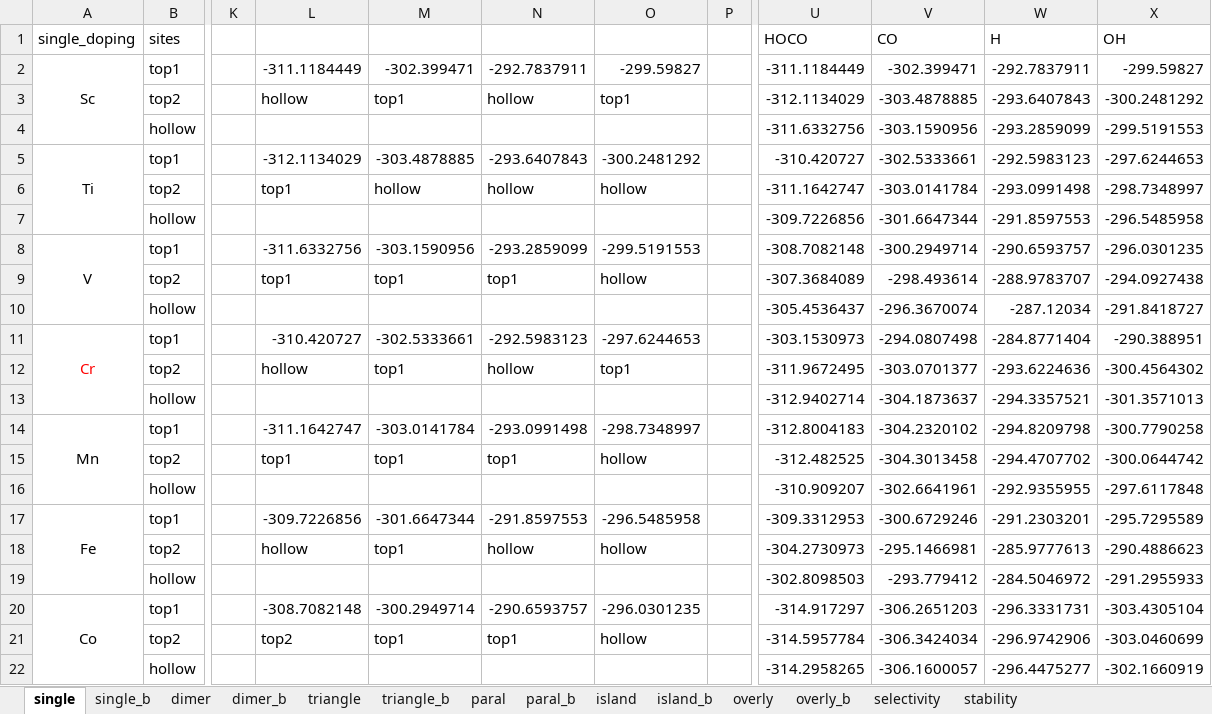
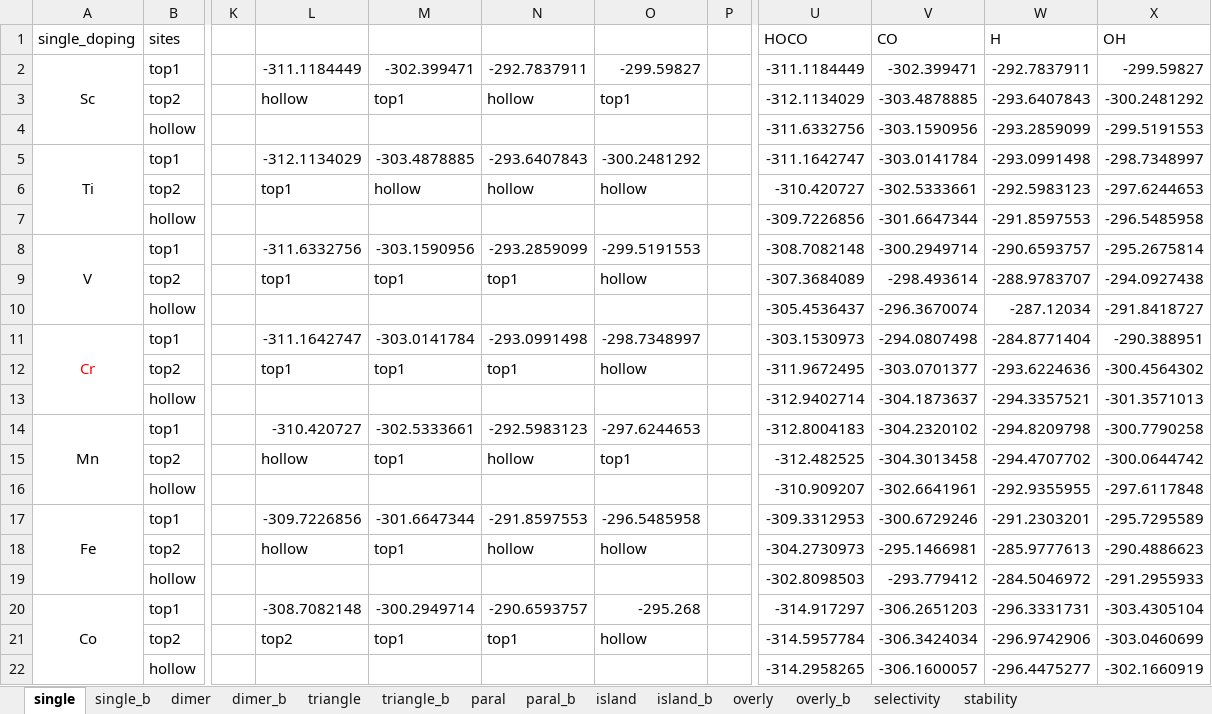
Before and after one commit to changzhiai/PlotPackage, an Excel workbook: plotpackage/myproject/version3/sites.xlsx, sheet single, drawn as a sheet; only a part is shown, gaps mark what is left out; values as stored, in another font and other column widths than the file's, no borders; the diff names each change by its address in the sheet, - before the commit and + after, or states it on an @@ line.

```diff
--- a/plotpackage/myproject/version3/sites.xlsx (sheet single)
+++ b/plotpackage/myproject/version3/sites.xlsx (sheet single)
-U5 (HOCO): -310.420727
+U5 (HOCO): -311.1642747
-V5 (CO): -302.5333661
+V5 (CO): -303.0141784
-W5 (H): -292.5983123
+W5 (H): -293.0991498
-X5 (OH): -297.6244653
+X5 (OH): -298.7348997
-U6 (HOCO): -311.1642747
+U6 (HOCO): -310.420727
-V6 (CO): -303.0141784
+V6 (CO): -302.5333661
-W6 (H): -293.0991498
+W6 (H): -292.5983123
-X6 (OH): -298.7348997
+X6 (OH): -297.6244653
-X8 (OH): -296.0301235
+X8 (OH): -295.2675814
-L11: -310.420727
+L11: -311.1642747
-M11: -302.5333661
+M11: -303.0141784
-N11: -292.5983123
+N11: -293.0991498
-O11: -297.6244653
+O11: -298.7348997
-L12: hollow
+L12: top1
-N12: hollow
+N12: top1
-O12: top1
+O12: hollow
-L14: -311.1642747
+L14: -310.420727
-M14: -303.0141784
+M14: -302.5333661
-N14: -293.0991498
+N14: -292.5983123
-O14: -298.7348997
+O14: -297.6244653
-L15: top1
+L15: hollow
-N15: top1
+N15: hollow
-O15: hollow
+O15: top1
-O20: -296.0301235
+O20: -295.268
```
Also changed, not shown: sheet single_b, sheet dimer, sheet selectivity, sheet paral_b, sheet triangle_b, sheet triangle, 1 more sheet, formulas that keep their value, 14 other files.
